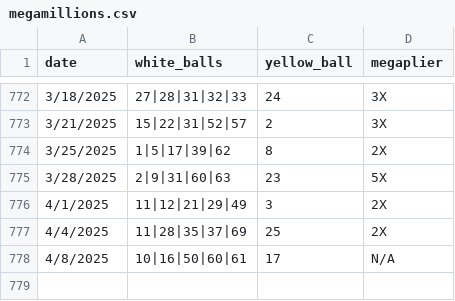
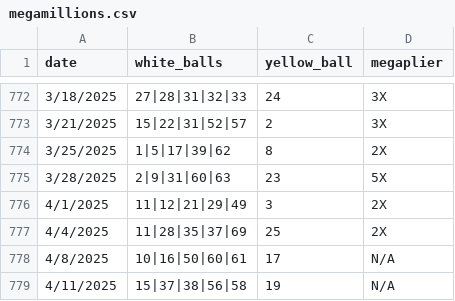
Before and after one commit to jbaranski/jeffs-lottery-utils, a CSV file: numbers/megamillions.csv, drawn as a sheet; only a part is shown, gaps mark what is left out.

```diff
--- a/numbers/megamillions.csv
+++ b/numbers/megamillions.csv
@@ -778 +778,2 @@ date,white_balls,yellow_ball,megaplier
 4/8/2025,10|16|50|60|61,17,N/A
+4/11/2025,15|37|38|56|58,19,N/A
```
Also changed, not shown: 2 other files.
